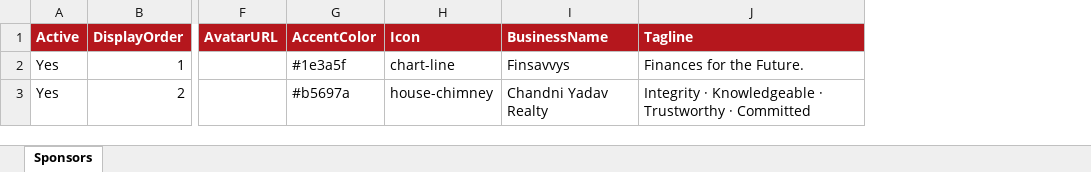
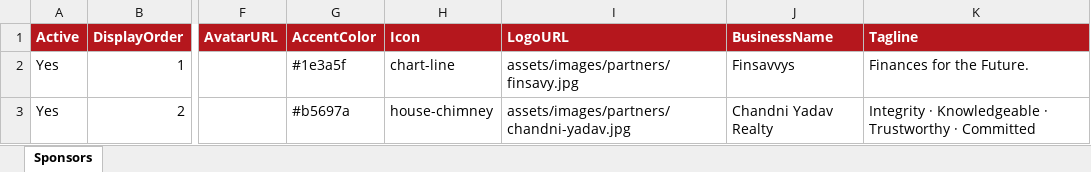
Before and after one commit to sankalpmarathimandal-debug/SankalpMarathiMandalWebsite, an Excel workbook: data/sponsors.xlsx, sheet Sponsors, drawn as a sheet; only a part is shown, gaps mark what is left out; values as stored, in another font and other column widths than the file's, no borders; the diff names each change by its address in the sheet, - before the commit and + after, or states it on an @@ line.

Commit message:
Sponsor cards: bring back real business logos (finsavy.jpg, chandni-yadav.jpg) in the middle badge via new LogoURL column, move the small Font Awesome icon to sit next to the sponsor's name instead; document how to add a headshot (AvatarURL) in the admin panel description

```diff
--- a/data/sponsors.xlsx (sheet Sponsors)
+++ b/data/sponsors.xlsx (sheet Sponsors)
+column I (LogoURL), rows 2-3: assets/images/partners/finsavy.jpg | assets/images/partners/chandni-yadav.jpg
```
Also changed, not shown: 16 other files.
